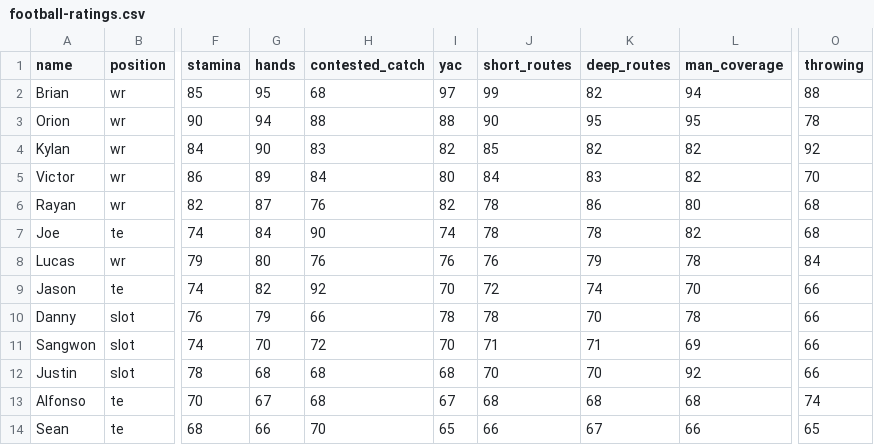
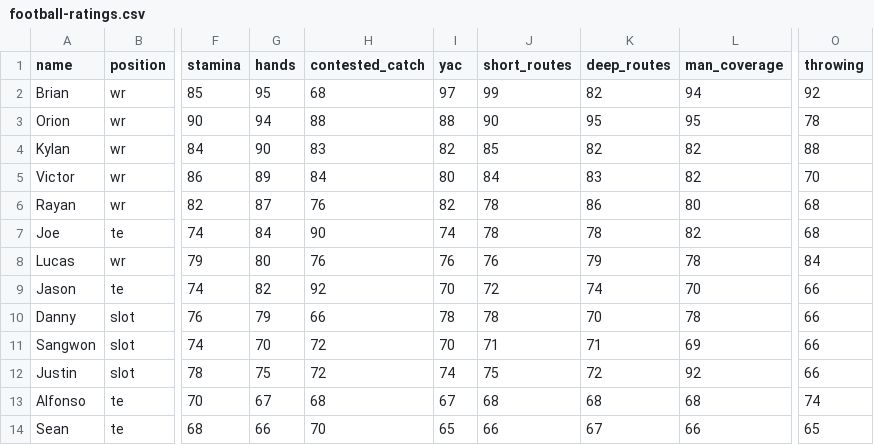
Before and after one commit to KylanHuynh7/Nash, a CSV file: football-ratings.csv, drawn as a sheet; only a part is shown, gaps mark what is left out; the diff names each change by its address in the sheet, - before the commit and + after, or states it on an @@ line.

```diff
--- a/football-ratings.csv
+++ b/football-ratings.csv
-O2 (throwing): 88
+O2 (throwing): 92
-O4 (throwing): 92
+O4 (throwing): 88
-G12 (hands): 68
+G12 (hands): 75
-H12 (contested_catch): 68
+H12 (contested_catch): 72
-I12 (yac): 68
+I12 (yac): 74
-J12 (short_routes): 70
+J12 (short_routes): 75
-K12 (deep_routes): 70
+K12 (deep_routes): 72
```
